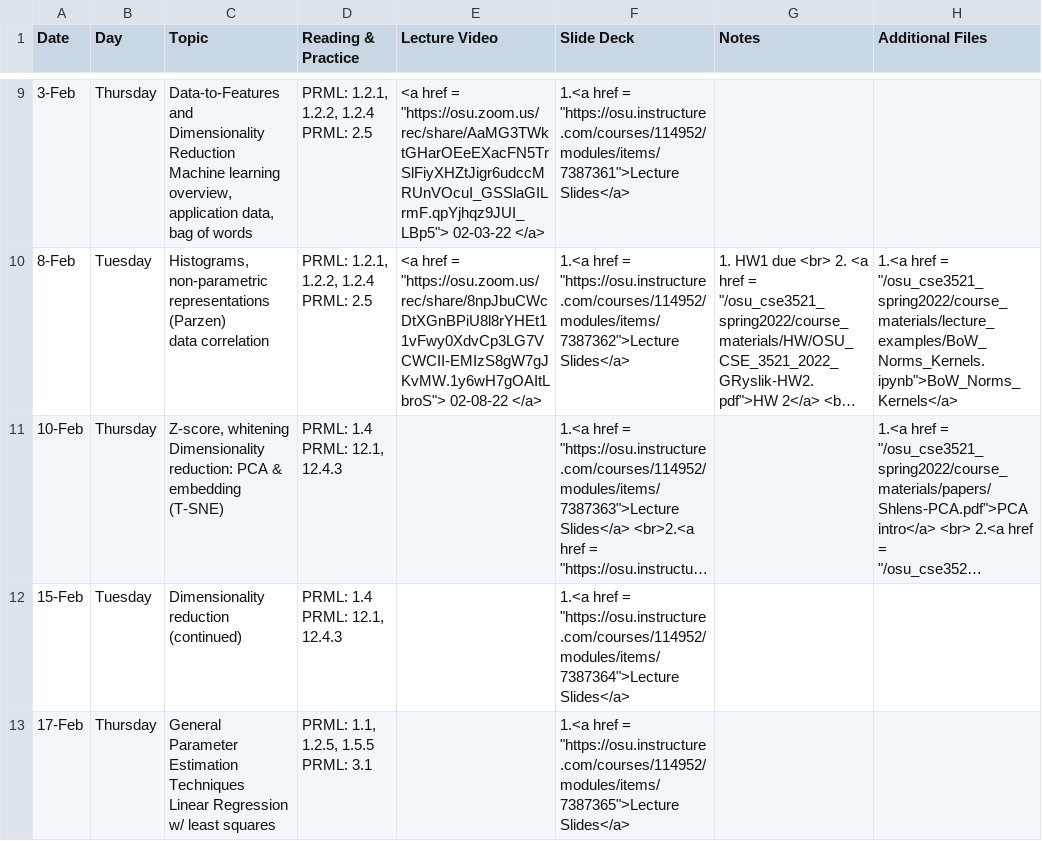
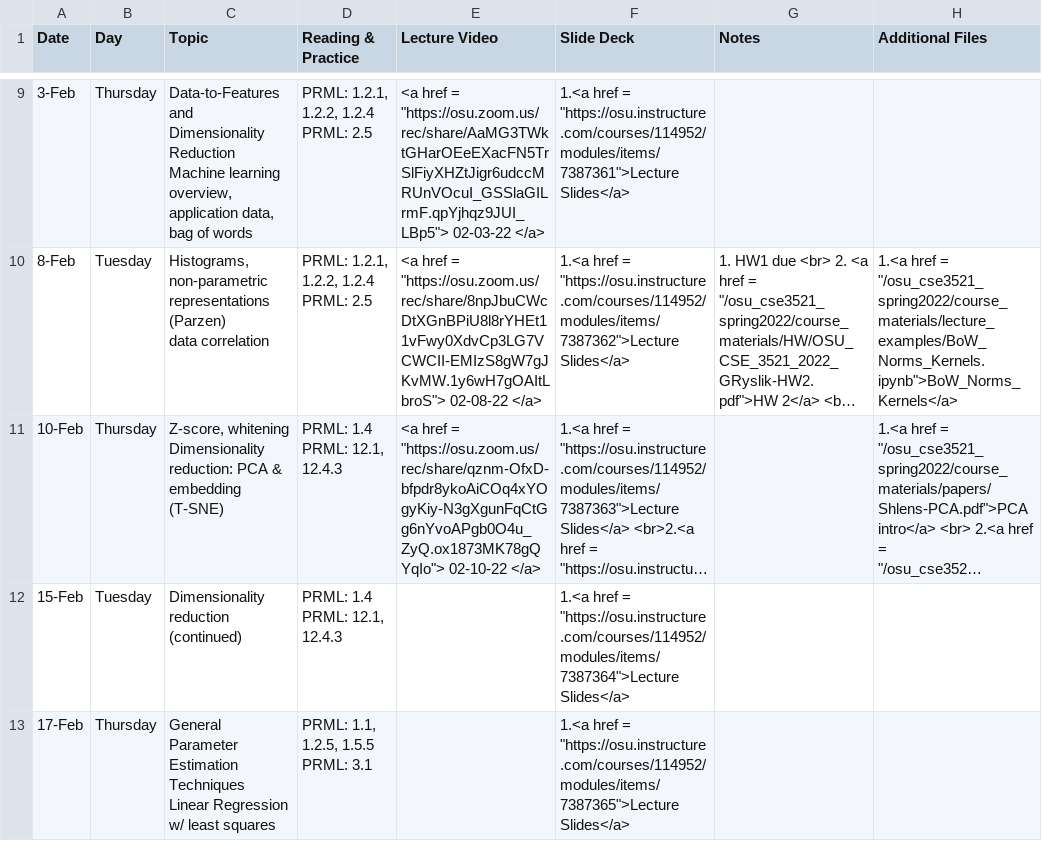
Before and after one commit to malongle91/osu_cse3521_spring2022, a CSV file: _data/Syllabus.csv, drawn as a sheet; only a part is shown, gaps mark what is left out; long unchanged cells end in …; the diff names each change by its address in the sheet, - before the commit and + after, or states it on an @@ line.

Commit message:
Adding lecture from 02-10-22

```diff
--- a/_data/Syllabus.csv
+++ b/_data/Syllabus.csv
-E11 (Lecture Video): (empty)
+E11 (Lecture Video): <a href = "https://osu.zoom.us/rec/share/qznm-OfxD-bfpdr8ykoAiCOq4xYOgyKiy-N3gXgunFqCtGg6nYvoAPgb0O4u_ZyQ.ox1873MK78gQYqIo"> 02-10-22 </a>
```
